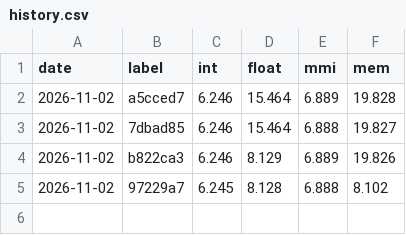
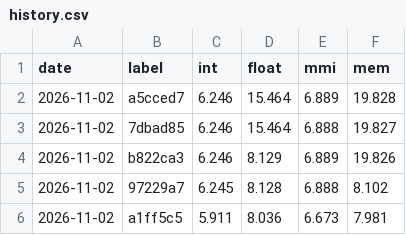
Before and after one commit to rabbithuntyt-ai/Ps-vita-ps2-emu, a CSV file: docs/perf/history.csv, drawn as a sheet; the diff names each change by its address in the sheet, - before the commit and + after, or states it on an @@ line.

```diff
--- a/docs/perf/history.csv
+++ b/docs/perf/history.csv
+row 6: 2026-11-02 | a1ff5c5 | 5.911 | 8.036 | 6.673 | 7.981
```
Also changed, not shown: 1 other file.
